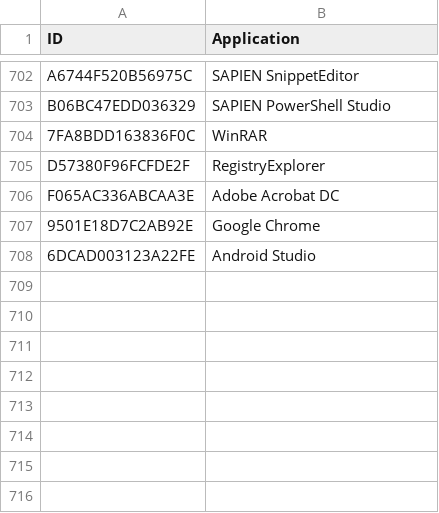
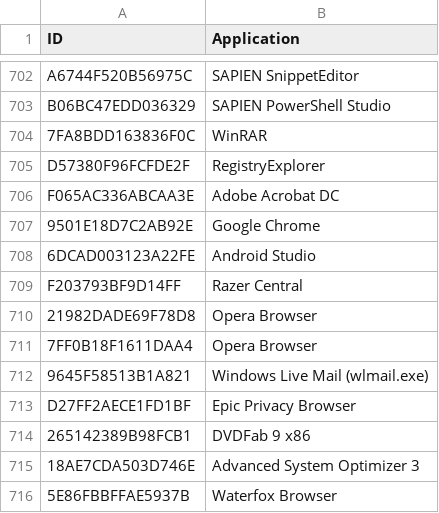
Before and after one commit to kacos2000/Jumplist-Browser, a CSV file: AppIdlist.csv, drawn as a sheet; only a part is shown, gaps mark what is left out; the diff names each change by its address in the sheet, - before the commit and + after, or states it on an @@ line.

Commit message:
Add files via upload

```diff
--- a/AppIdlist.csv
+++ b/AppIdlist.csv
+row 709: F203793BF9D14FF | Razer Central
+row 710: 21982DADE69F78D8 | Opera Browser
+row 711: 7FF0B18F1611DAA4 | Opera Browser
+row 712: 9645F58513B1A821 | Windows Live Mail (wlmail.exe)
+row 713: D27FF2AECE1FD1BF | Epic Privacy Browser
+row 714: 265142389B98FCB1 | DVDFab 9 x86
+row 715: 18AE7CDA503D746E | Advanced System Optimizer 3
+row 716: 5E86FBBFFAE5937B | Waterfox Browser
```
